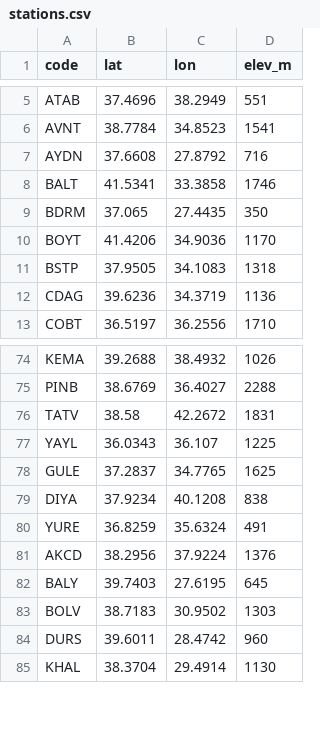
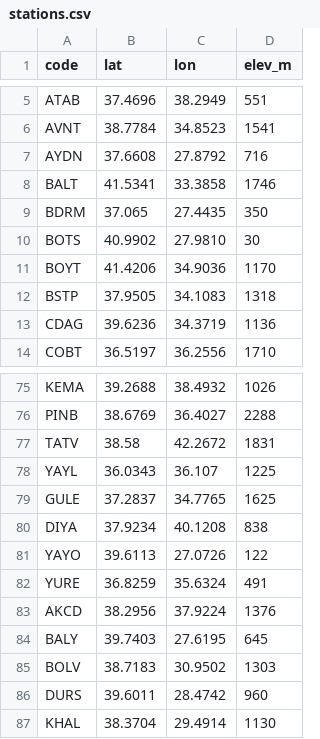
Before and after one commit to hogib/ayzek, a CSV file: models/stations.csv, drawn as a sheet; only a part is shown, gaps mark what is left out; the diff names each change by its address in the sheet, - before the commit and + after, or states it on an @@ line.

```diff
--- a/models/stations.csv
+++ b/models/stations.csv
+row 10: BOTS | 40.9902 | 27.9810 | 30
+row 81: YAYO | 39.6113 | 27.0726 | 122
```
Also changed, not shown: 6 other files.
